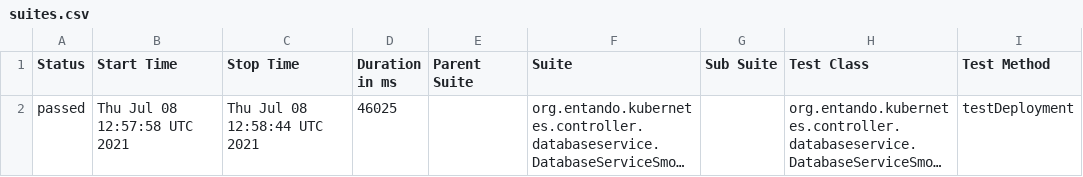
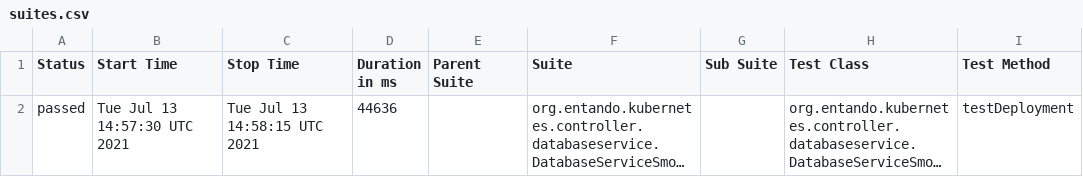
Before and after one commit to entando-k8s/devops-results, a CSV file: entando-k8s-database-service-controller/PR-10/allure-smoke-reports/data/suites.csv, drawn as a sheet; only a part is shown; long unchanged cells end in …; the diff names each change by its address in the sheet, - before the commit and + after, or states it on an @@ line.

Commit message:
Publishing files for path entando-k8s-database-service-controller/PR-10

```diff
--- a/entando-k8s-database-service-controller/PR-10/allure-smoke-reports/data/suites.csv
+++ b/entando-k8s-database-service-controller/PR-10/allure-smoke-reports/data/suites.csv
-B2 (Start Time): Thu Jul 08 12:57:58 UTC 2021
+B2 (Start Time): Tue Jul 13 14:57:30 UTC 2021
-C2 (Stop Time): Thu Jul 08 12:58:44 UTC 2021
+C2 (Stop Time): Tue Jul 13 14:58:15 UTC 2021
-D2 (Duration in ms): 46025
+D2 (Duration in ms): 44636
```
Also changed, not shown: 15 other files.
